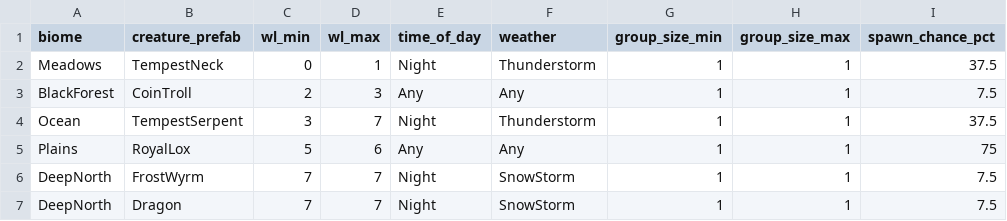
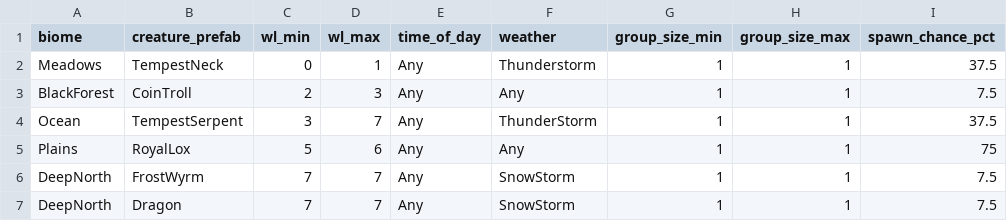
Before and after one commit to Dogebooch/ValheimMods, a CSV file: spawn_world_samples.csv, drawn as a sheet; only a part is shown; the diff names each change by its address in the sheet, - before the commit and + after, or states it on an @@ line.

Commit message:
chore: update spawn world samples for time-of-day

```diff
--- a/spawn_world_samples.csv
+++ b/spawn_world_samples.csv
-E2 (time_of_day): Night
+E2 (time_of_day): Any
-E4 (time_of_day): Night
+E4 (time_of_day): Any
-F4 (weather): Thunderstorm
+F4 (weather): ThunderStorm
-E6:E7 (time_of_day): Night
+E6:E7 (time_of_day): Any
```
